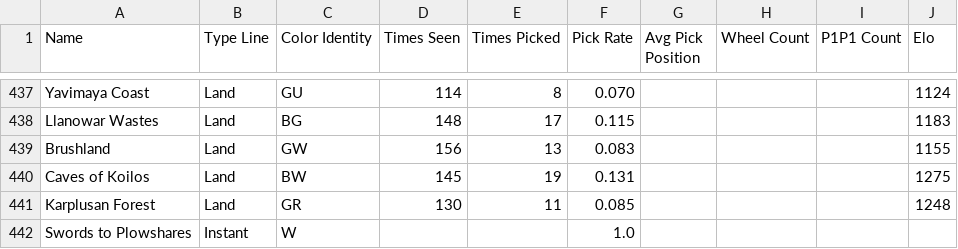
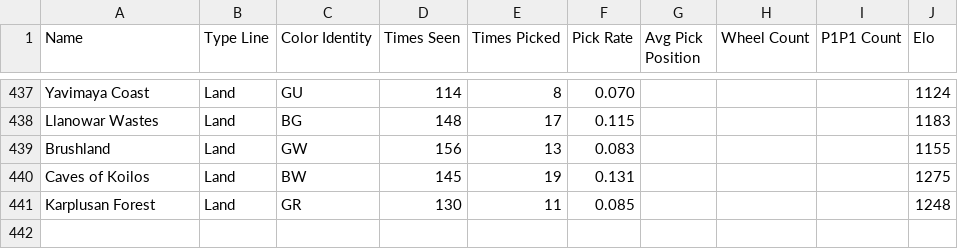
Before and after one commit to dazeyama/Draft-Simulator-Cube-Prototyper, a CSV file: last_csv.csv, drawn as a sheet; only a part is shown, gaps mark what is left out; the diff names each change by its address in the sheet, - before the commit and + after, or states it on an @@ line.

```diff
--- a/last_csv.csv
+++ b/last_csv.csv
-row 442: Swords to Plowshares | Instant | W |  |  | 1.0
```
Also changed, not shown: 1 other file.
